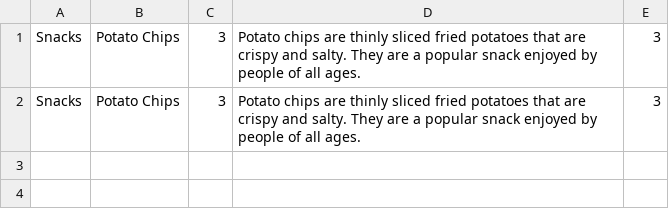
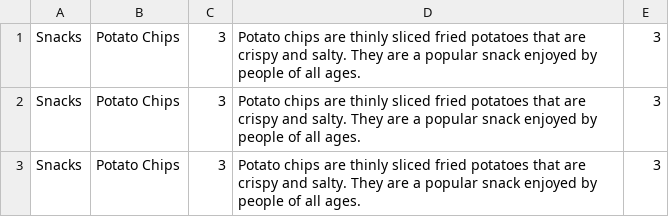
Before and after one commit to Adm-Irf/Fresh-Lokals, a CSV file: BACKEND/Database/User1cart.csv, drawn as a sheet; the diff names each change by its address in the sheet, - before the commit and + after, or states it on an @@ line.

```diff
--- a/BACKEND/Database/User1cart.csv
+++ b/BACKEND/Database/User1cart.csv
+row 3: Snacks | Potato Chips | 3 | Potato chips are thinly sliced fried potatoes that are crispy and salty. They are a popular snack enjoyed by people of all ages. | 3
```
Also changed, not shown: 1 other file.
